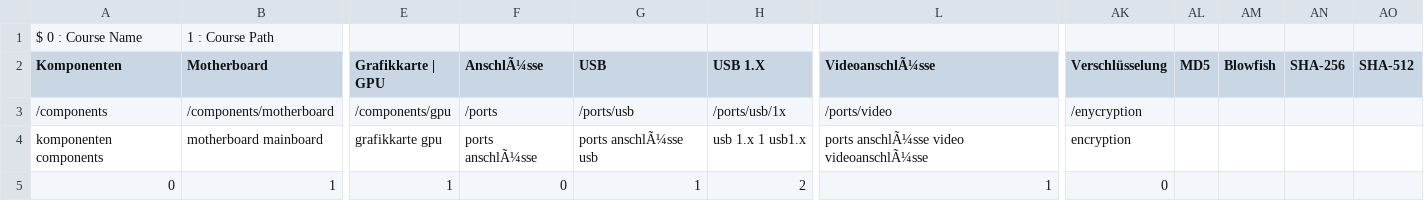
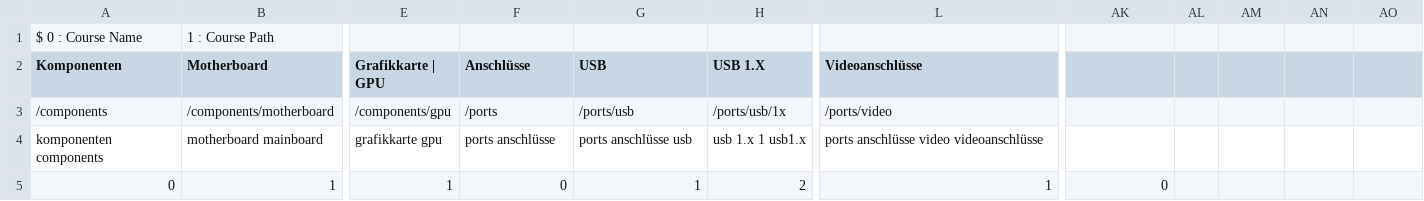
Before and after one commit to DominicWuest/Maturaarbeit, a CSV file: data/courses.csv, drawn as a sheet; only a part is shown, gaps mark what is left out; the diff names each change by its address in the sheet, - before the commit and + after, or states it on an @@ line.

Commit message:
Removed courses

```diff
--- a/data/courses.csv
+++ b/data/courses.csv
-F2: AnschlÃ¼sse
+F2: Anschlüsse
-L2: VideoanschlÃ¼sse
+L2: Videoanschlüsse
-AK2: Verschlüsselung
+AK2: (empty)
-AL2: MD5
+AL2: (empty)
-AM2: Blowfish
+AM2: (empty)
-AN2: SHA-256
+AN2: (empty)
-AO2: SHA-512
+AO2: (empty)
-AK3: /enycryption
+AK3: (empty)
-F4 (Anschlüsse): ports anschlÃ¼sse
+F4 (Anschlüsse): ports anschlüsse
-G4 (USB): ports anschlÃ¼sse usb
+G4 (USB): ports anschlüsse usb
-L4 (Videoanschlüsse): ports anschlÃ¼sse video videoanschlÃ¼sse
+L4 (Videoanschlüsse): ports anschlüsse video videoanschlüsse
-AK4: encryption
+AK4: (empty)
```
